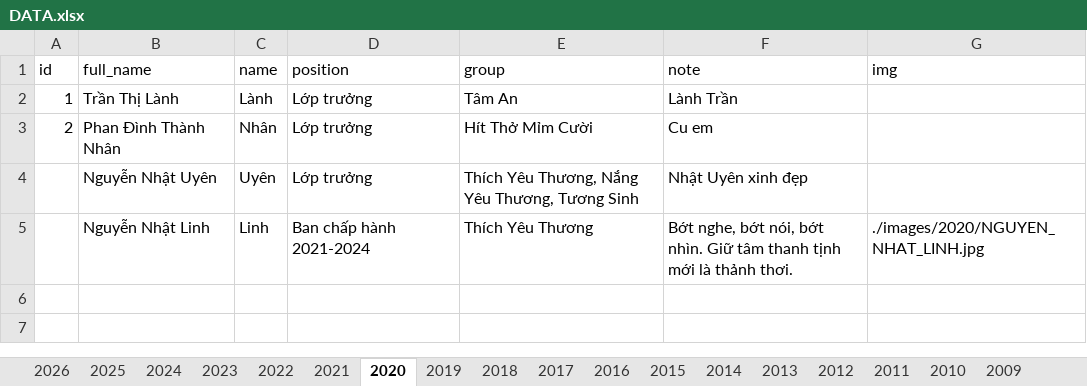
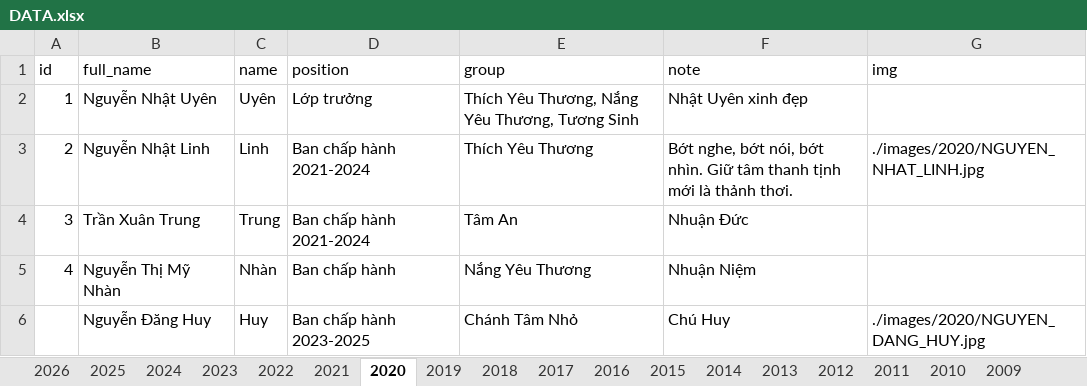
Before and after one commit to bantruyenthongchanhtam/hoc-chung-chanh-tam, an Excel workbook: data/DATA.xlsx, sheet 2020, drawn as a sheet; values as stored, in another font and other column widths than the file's, no borders; removed rows and columns are numbered as before the commit, all else as after; the diff names each change by its address in the sheet, - before the commit and + after, or states it on an @@ line.

```diff
--- a/data/DATA.xlsx (sheet 2020)
+++ b/data/DATA.xlsx (sheet 2020)
-row 2: 1 | Trần Thị Lành | Lành | Lớp trưởng | Tâm An | Lành Trần
-row 3: 2 | Phan Đình Thành Nhân | Nhân | Lớp trưởng | Hít Thở Mỉm Cười | Cu em
-A2 (id): (empty)
+A2 (id): 1
-A3 (id): (empty)
+A3 (id): 2
+row 4: 3 | Trần Xuân Trung | Trung | Ban chấp hành 2021-2024 | Tâm An | Nhuận Đức
+row 5: 4 | Nguyễn Thị Mỹ Nhàn | Nhàn | Ban chấp hành | Nắng Yêu Thương | Nhuận Niệm
+row 6:  | Nguyễn Đăng Huy | Huy | Ban chấp hành 2023-2025 | Chánh Tâm Nhỏ | Chú Huy | ./images/2020/NGUYEN_DANG_HUY.jpg
```
Also changed, not shown: sheet 2025, sheet 2024, sheet 2022, sheet 2023, sheet 2026, sheet 2021, 8 more sheets, 29 other files.
